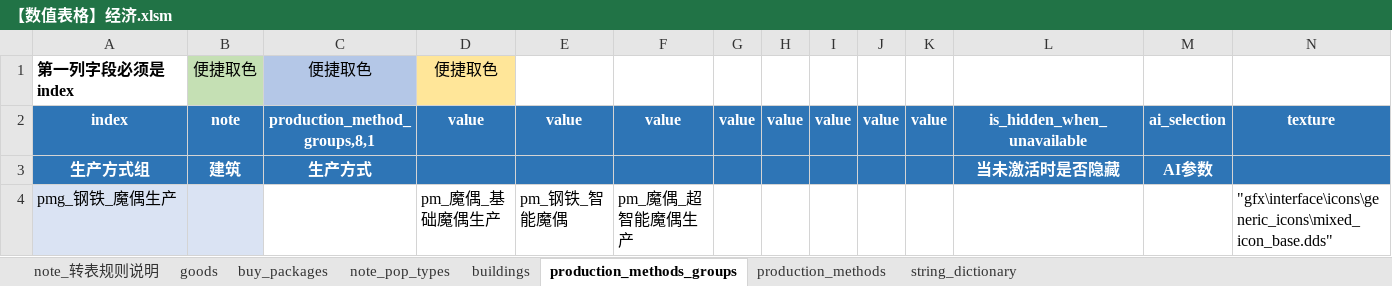
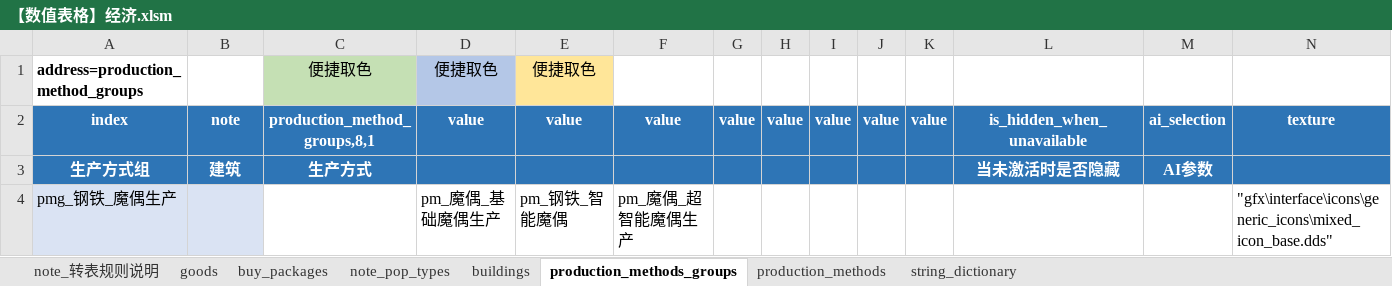
Before and after one commit to Gnc0/V3Excel2P, an Excel workbook: excel/【数值表格】经济.xlsm, sheet production_methods_groups, drawn as a sheet; only a part is shown; values as stored, in another font and other column widths than the file's, no borders; conditional formats not drawn; removed rows and columns are numbered as before the commit, all else as after; the diff names each change by its address in the sheet, - before the commit and + after, or states it on an @@ line.

```diff
--- a/excel/【数值表格】经济.xlsm (sheet production_methods_groups)
+++ b/excel/【数值表格】经济.xlsm (sheet production_methods_groups)
-row 1: 第一列字段必须是index | 便捷取色 | 便捷取色 | 便捷取色
+row 1: address=production_method_groups |  | 便捷取色 | 便捷取色 | 便捷取色
```
Also changed, not shown: sheet string_dictionary, sheet buy_packages, sheet note_转表规则说明, sheet goods, sheet buildings, sheet production_methods, 12 other files.
